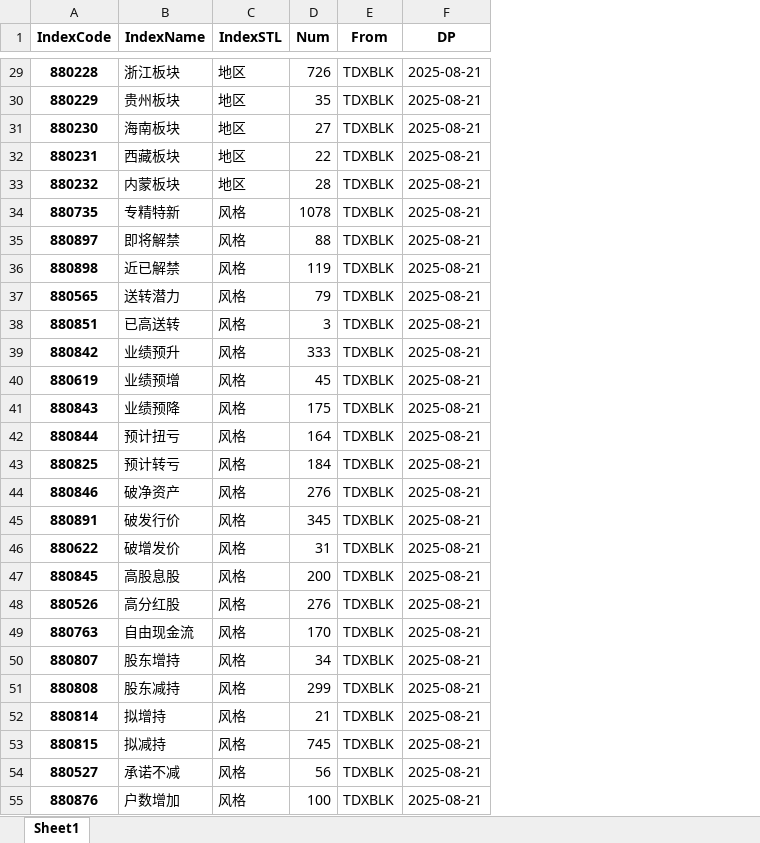
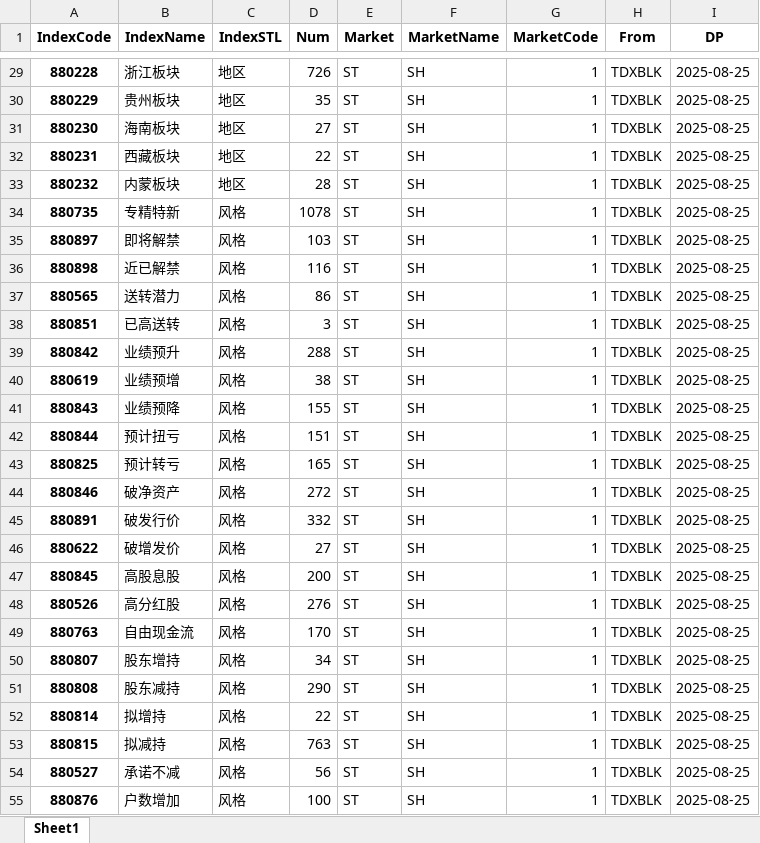
Before and after one commit to u588/app, an Excel workbook: TDXapp/tdxAppData/tdxIndexsBLK.xlsx, sheet Sheet1, drawn as a sheet; only a part is shown, gaps mark what is left out; values as stored, in another font and other column widths than the file's, no borders; addresses are those after the commit; the diff covers the shown part only; the diff names each change by its address in the sheet, - before the commit and + after, or states it on an @@ line.

```diff
--- a/TDXapp/tdxAppData/tdxIndexsBLK.xlsx (sheet Sheet1)
+++ b/TDXapp/tdxAppData/tdxIndexsBLK.xlsx (sheet Sheet1)
+column E (Market), rows 29-55: all ST
+column F (MarketName), rows 29-55: all SH
+column G (MarketCode), rows 29-55: all 1
-I29:I55 (DP): 2025-08-21
+I29:I55 (DP): 2025-08-25
-D35 (Num): 88
+D35 (Num): 103
-D36 (Num): 119
+D36 (Num): 116
-D37 (Num): 79
+D37 (Num): 86
-D39 (Num): 333
+D39 (Num): 288
-D40 (Num): 45
+D40 (Num): 38
-D41 (Num): 175
+D41 (Num): 155
-D42 (Num): 164
+D42 (Num): 151
-D43 (Num): 184
+D43 (Num): 165
-D44 (Num): 276
+D44 (Num): 272
-D45 (Num): 345
+D45 (Num): 332
-D46 (Num): 31
+D46 (Num): 27
-D51 (Num): 299
+D51 (Num): 290
-D52 (Num): 21
+D52 (Num): 22
-D53 (Num): 745
+D53 (Num): 763
```
Also changed, not shown: 1 added row and 582 edited cells elsewhere in this sheet, TDXapp/tdxAppData/indexM.xlsx, TDXapp/tdxAppData/indexMO.xlsx, 20 other files.
